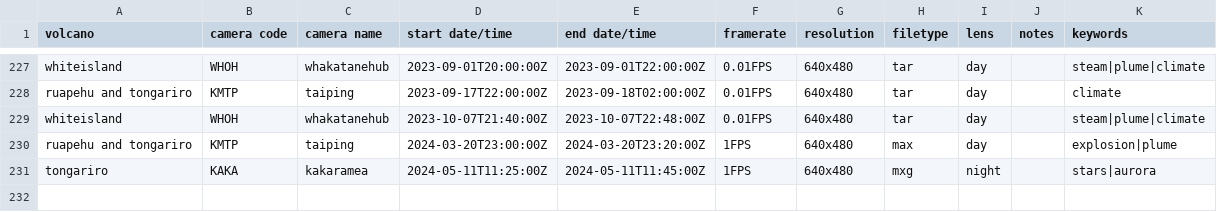
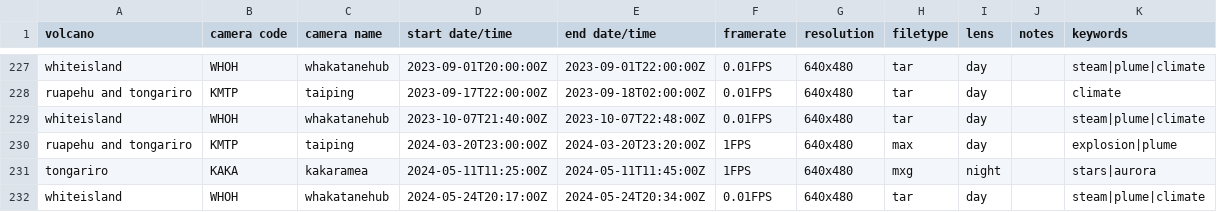
Before and after one commit to Camasher/Video_archive_data, a CSV file: video_archive.csv, drawn as a sheet; only a part is shown, gaps mark what is left out.

Commit message:
Update video_archive.csv

```diff
--- a/video_archive.csv
+++ b/video_archive.csv
@@ -231 +231,2 @@ ruapehu and tongariro,KMTP,taiping,2024-03-20T23:00:00Z,2024-03-20T23:20:00Z,1FP
 tongariro,KAKA,kakaramea,2024-05-11T11:25:00Z,2024-05-11T11:45:00Z,1FPS,640x480,mxg,night,,stars|aurora
+whiteisland,WHOH,whakatanehub,2024-05-24T20:17:00Z,2024-05-24T20:34:00Z,0.01FPS,640x480,tar,day,,steam|plume|climate
```
